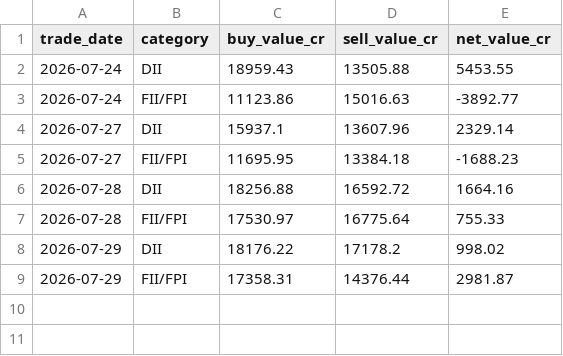
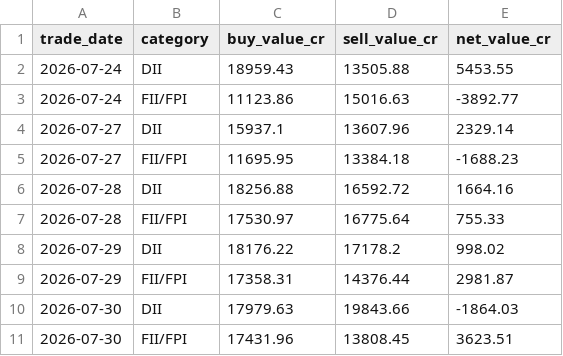
Before and after one commit to TrishaN2508/nse-market-pulse, a CSV file: data/fii_dii_history.csv, drawn as a sheet.

```diff
--- a/data/fii_dii_history.csv
+++ b/data/fii_dii_history.csv
@@ -9 +9,3 @@ trade_date,category,buy_value_cr,sell_value_cr,net_value_cr
 2026-07-29,FII/FPI,17358.31,14376.44,2981.87
+2026-07-30,DII,17979.63,19843.66,-1864.03
+2026-07-30,FII/FPI,17431.96,13808.45,3623.51
```
